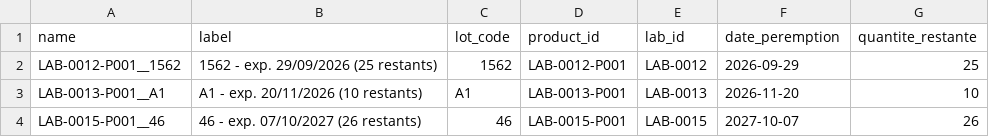
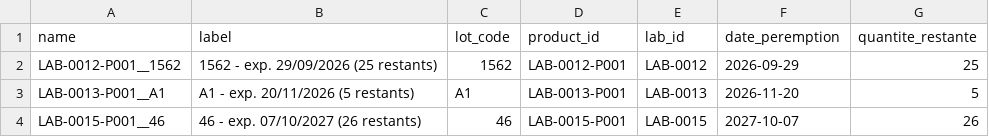
Before and after one commit to abouattara/LaboStock, a CSV file: lots.csv, drawn as a sheet.

Commit message:
Synchro auto lots.csv — 2026-10-23T15:09:34.464Z

```diff
--- a/lots.csv
+++ b/lots.csv
@@ -2,3 +2,3 @@ name,label,lot_code,product_id,lab_id,date_peremption,quantite_restante
 LAB-0012-P001__1562,1562 - exp. 29/09/2026 (25 restants),1562,LAB-0012-P001,LAB-0012,2026-09-29,25
-LAB-0013-P001__A1,A1 - exp. 20/11/2026 (10 restants),A1,LAB-0013-P001,LAB-0013,2026-11-20,10
+LAB-0013-P001__A1,A1 - exp. 20/11/2026 (5 restants),A1,LAB-0013-P001,LAB-0013,2026-11-20,5
 LAB-0015-P001__46,46 - exp. 07/10/2027 (26 restants),46,LAB-0015-P001,LAB-0015,2027-10-07,26
```
